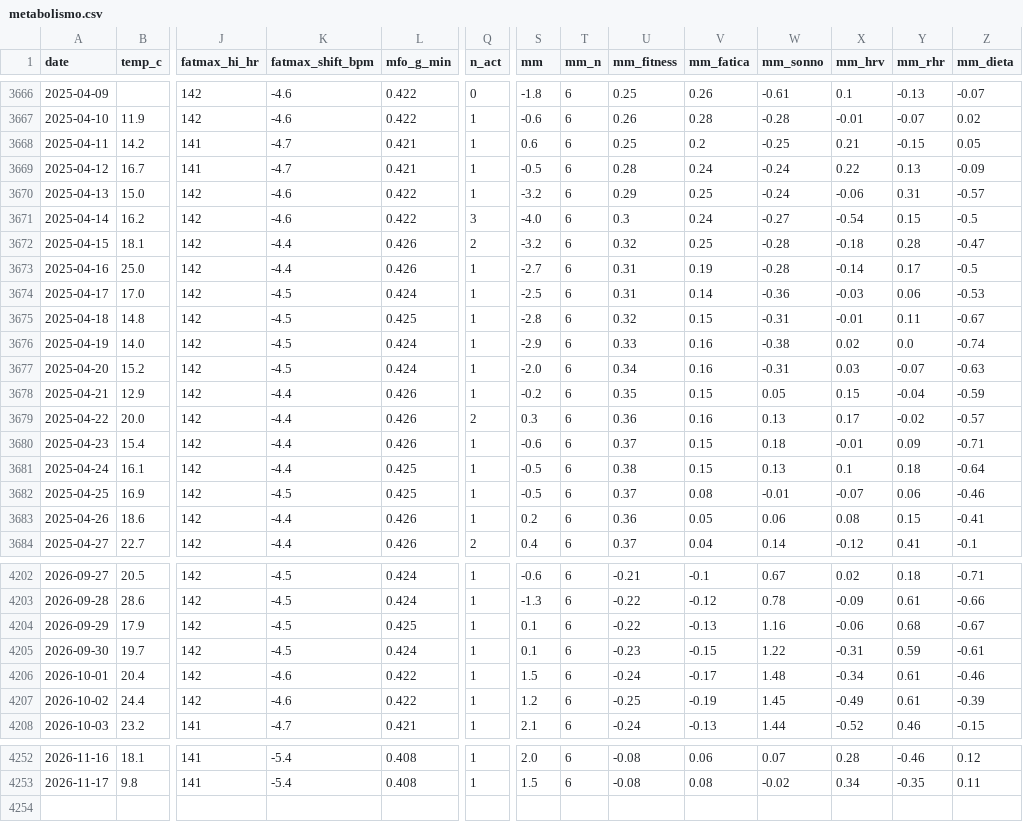
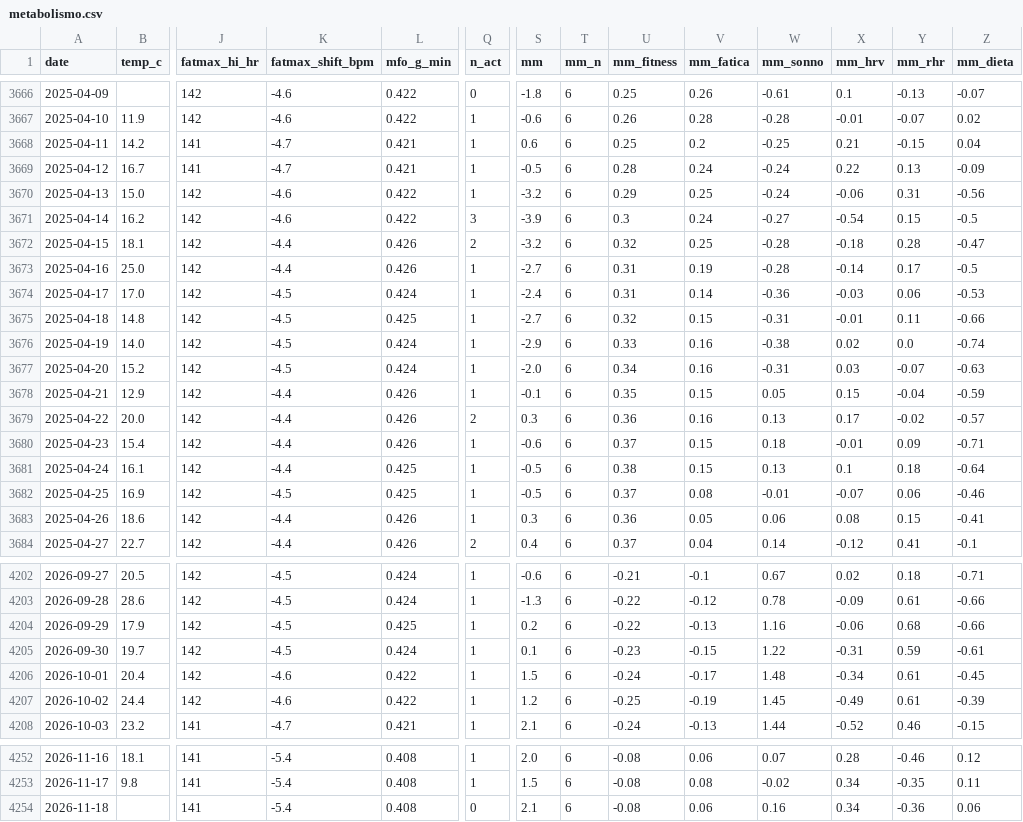
Before and after one commit to micmer-git/micmer-git.github.io, a CSV file: vita/cibo/data/metabolismo.csv, drawn as a sheet; only a part is shown, gaps mark what is left out; rows hold the shown columns only; the diff covers the shown part only; the diff names each change by its address in the sheet, - before the commit and + after, or states it on an @@ line.

```diff
--- a/vita/cibo/data/metabolismo.csv
+++ b/vita/cibo/data/metabolismo.csv
-Z3668 (mm_dieta): 0.05
+Z3668 (mm_dieta): 0.04
-Z3670 (mm_dieta): -0.57
+Z3670 (mm_dieta): -0.56
-S3671 (mm): -4.0
+S3671 (mm): -3.9
-S3674 (mm): -2.5
+S3674 (mm): -2.4
-S3675 (mm): -2.8
+S3675 (mm): -2.7
-Z3675 (mm_dieta): -0.67
+Z3675 (mm_dieta): -0.66
-S3678 (mm): -0.2
+S3678 (mm): -0.1
-S3683 (mm): 0.2
+S3683 (mm): 0.3
-S4204 (mm): 0.1
+S4204 (mm): 0.2
-Z4204 (mm_dieta): -0.67
+Z4204 (mm_dieta): -0.66
-Z4206 (mm_dieta): -0.46
+Z4206 (mm_dieta): -0.45
+row 4254: 2026-11-18 |  | 141 | -5.4 | 0.408 | 0 | 2.1 | 6 | -0.08 | 0.06 | 0.16 | 0.34 | -0.36 | 0.06
```
Also changed, not shown: 107 edited cells elsewhere in this file, vita/cibo/data/flora_foods.csv, vita/cibo/data/microbiome.csv, 7 other files.
